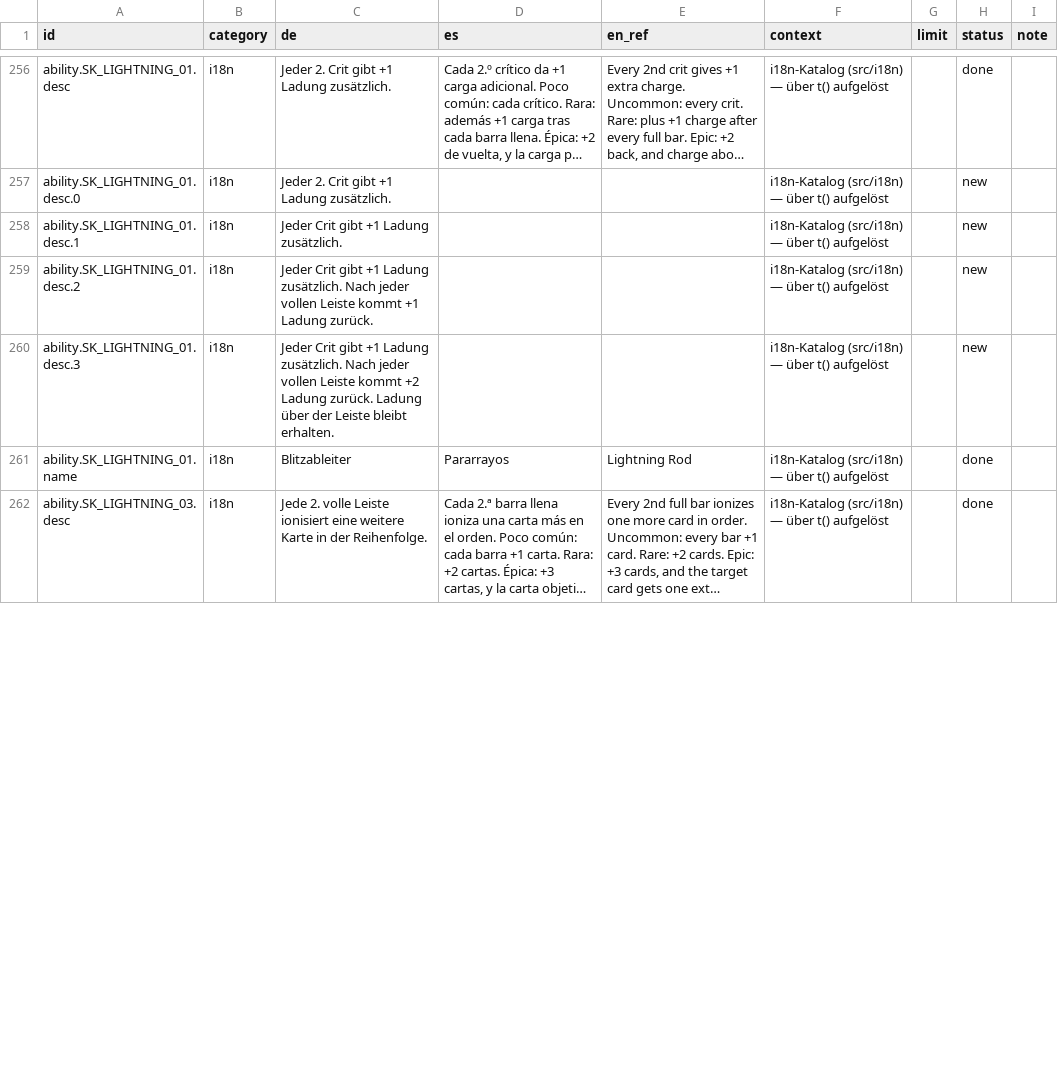
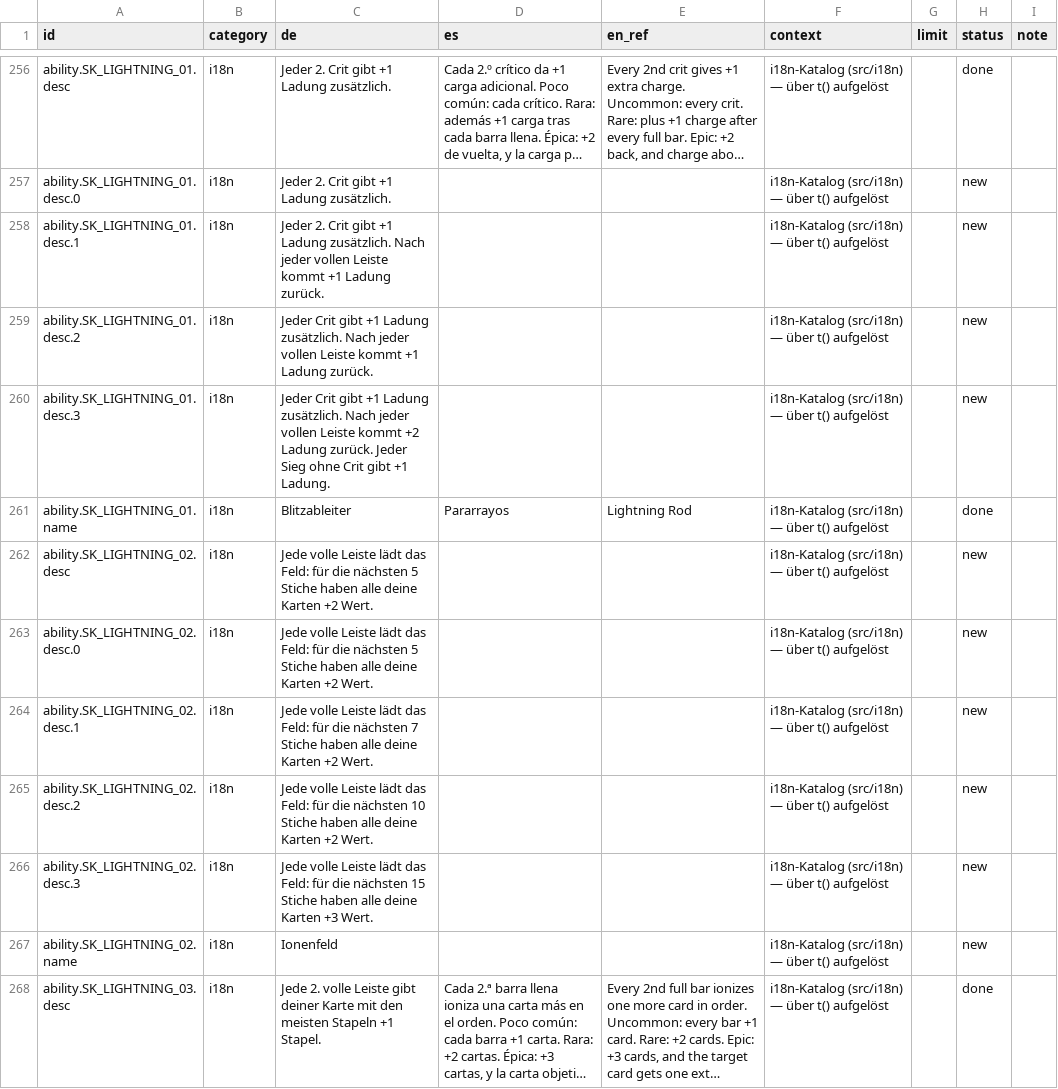
Before and after one commit to GitGudMonkeh/autostich, a CSV file: docs/localization/strings_es.csv, drawn as a sheet; only a part is shown, gaps mark what is left out; long unchanged cells end in …; addresses are those after the commit; the diff covers the shown part only; the diff names each change by its address in the sheet, - before the commit and + after, or states it on an @@ line.

```diff
--- a/docs/localization/strings_es.csv
+++ b/docs/localization/strings_es.csv
-C258 (de): Jeder Crit gibt +1 Ladung zusätzlich.
+C258 (de): Jeder 2. Crit gibt +1 Ladung zusätzlich. Nach jeder vollen Leiste kommt +1 Ladung zurück.
-C260 (de): …Ladung zurück. Ladung über der Leiste bleibt erhalten.
+C260 (de): …Ladung zurück. Jeder Sieg ohne Crit gibt +1 Ladung.
+row 262: ability.SK_LIGHTNING_02.desc | i18n | Jede volle Leiste lädt das Feld: für die nächsten 5 Stiche haben alle deine Karten +2 Wert. |  |  | i18n-Katalog (src/i18n) — über t() aufgelöst |  | new
+row 263: ability.SK_LIGHTNING_02.desc.0 | i18n | Jede volle Leiste lädt das Feld: für die nächsten 5 Stiche haben alle deine Karten +2 Wert. |  |  | i18n-Katalog (src/i18n) — über t() aufgelöst |  | new
+row 264: ability.SK_LIGHTNING_02.desc.1 | i18n | Jede volle Leiste lädt das Feld: für die nächsten 7 Stiche haben alle deine Karten +2 Wert. |  |  | i18n-Katalog (src/i18n) — über t() aufgelöst |  | new
+row 265: ability.SK_LIGHTNING_02.desc.2 | i18n | Jede volle Leiste lädt das Feld: für die nächsten 10 Stiche haben alle deine Karten +2 Wert. |  |  | i18n-Katalog (src/i18n) — über t() aufgelöst |  | new
+row 266: ability.SK_LIGHTNING_02.desc.3 | i18n | Jede volle Leiste lädt das Feld: für die nächsten 15 Stiche haben alle deine Karten +3 Wert. |  |  | i18n-Katalog (src/i18n) — über t() aufgelöst |  | new
+row 267: ability.SK_LIGHTNING_02.name | i18n | Ionenfeld |  |  | i18n-Katalog (src/i18n) — über t() aufgelöst |  | new
-C268 (de): …volle Leiste ionisiert eine weitere Karte in der Reihenfolge.
+C268 (de): …volle Leiste gibt deiner Karte mit den meisten Stapeln +1 Stapel.
```
Also changed, not shown: 6 added rows, 12 removed rows and 27 edited cells elsewhere in this file, docs/localization/strings_de_pixi_2026-08-15.csv, docs/localization/strings_zh-Hans.csv, 17 other files.
